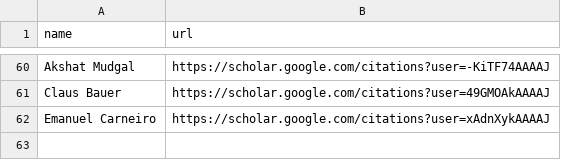
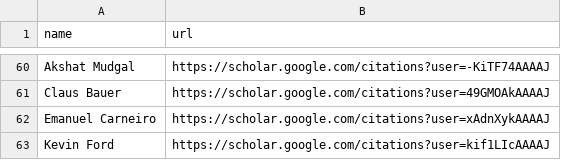
Before and after one commit to sthubbar/wwigr, a CSV file: scholar.csv, drawn as a sheet; only a part is shown, gaps mark what is left out.

Commit message:
Restore Kevin Ford's verified Google Scholar profile

```diff
--- a/scholar.csv
+++ b/scholar.csv
@@ -62 +62,2 @@ Claus Bauer,https://scholar.google.com/citations?user=49GMOAkAAAAJ
 Emanuel Carneiro,https://scholar.google.com/citations?user=xAdnXykAAAAJ
+Kevin Ford,https://scholar.google.com/citations?user=kif1LIcAAAAJ
```
Also changed, not shown: 1 other file.
